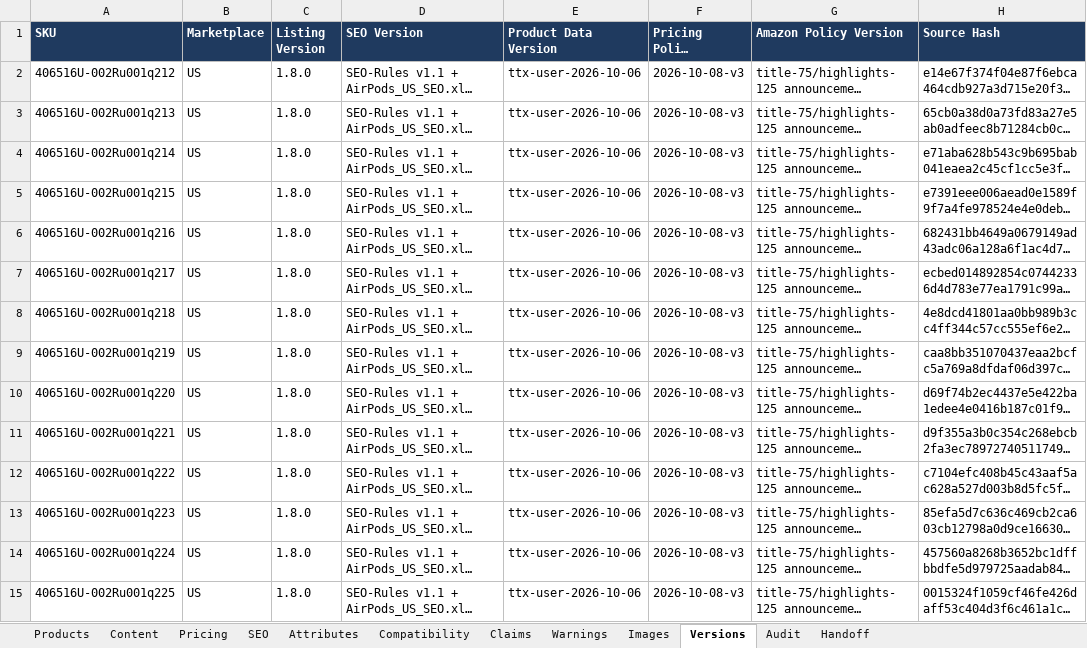
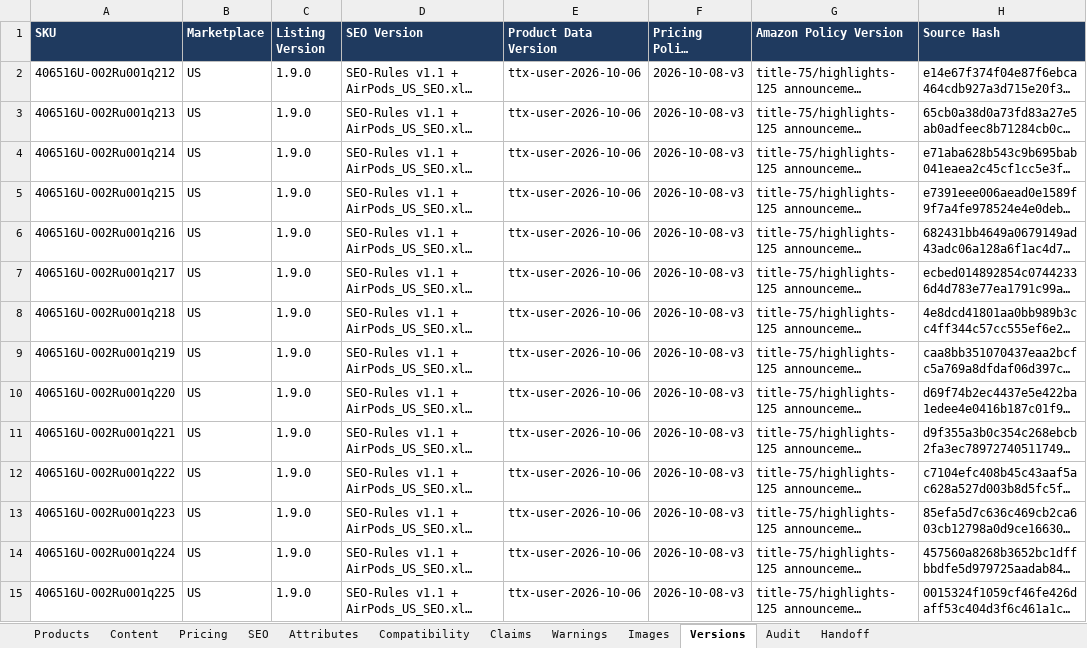
Before and after one commit to business2business17-ui/406, an Excel workbook: output/xlsx/AirPods_US_Agent1_Review_batch001.xlsx, sheet Versions, drawn as a sheet; only a part is shown; long unchanged cells end in …; values as stored, in another font and other column widths than the file's, no borders; the diff covers the shown part only; the diff names each change by its address in the sheet, - before the commit and + after, or states it on an @@ line.

```diff
--- a/output/xlsx/AirPods_US_Agent1_Review_batch001.xlsx (sheet Versions)
+++ b/output/xlsx/AirPods_US_Agent1_Review_batch001.xlsx (sheet Versions)
-C2:C15 (Listing Version): 1.8.0
+C2:C15 (Listing Version): 1.9.0
```
Also changed, not shown: 116 edited cells elsewhere in this sheet, sheet Handoff, 16 other files.
